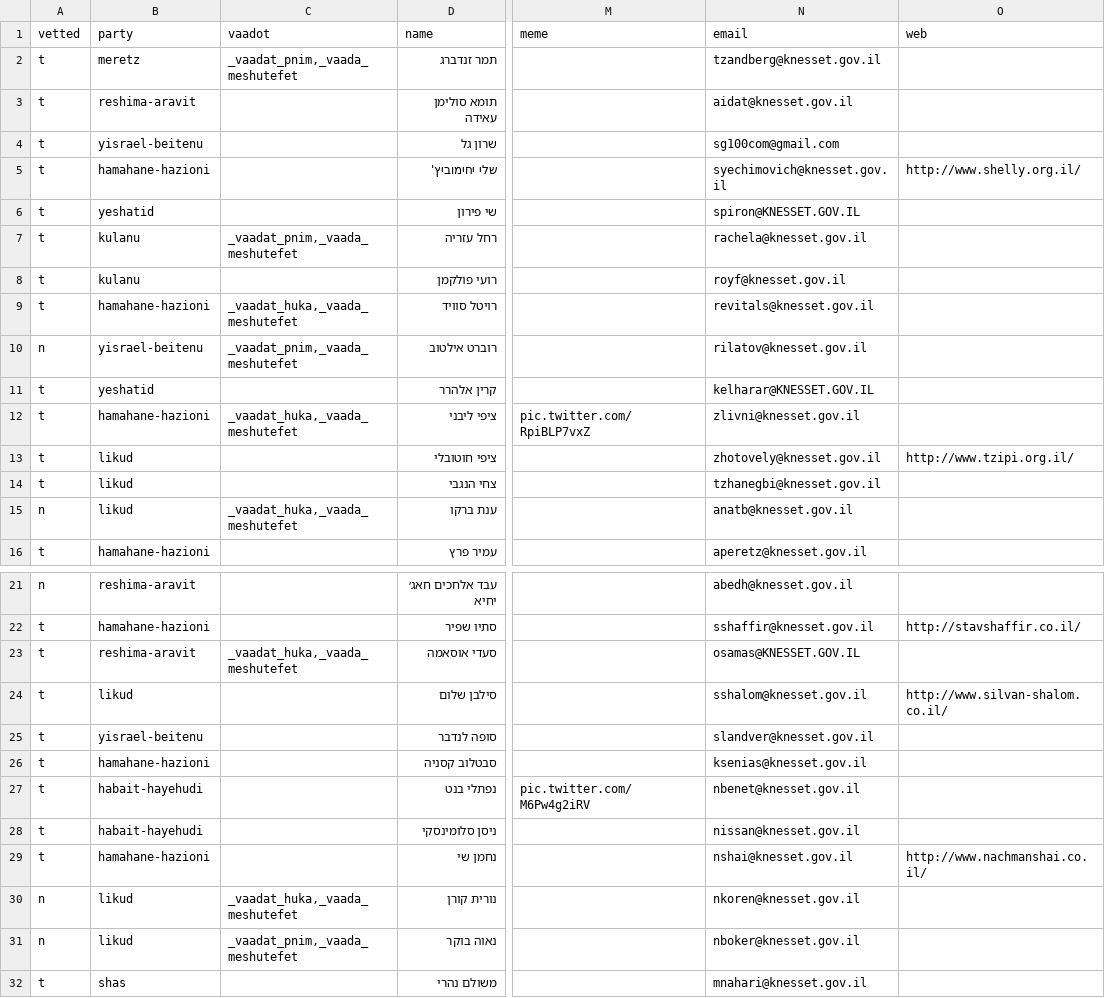
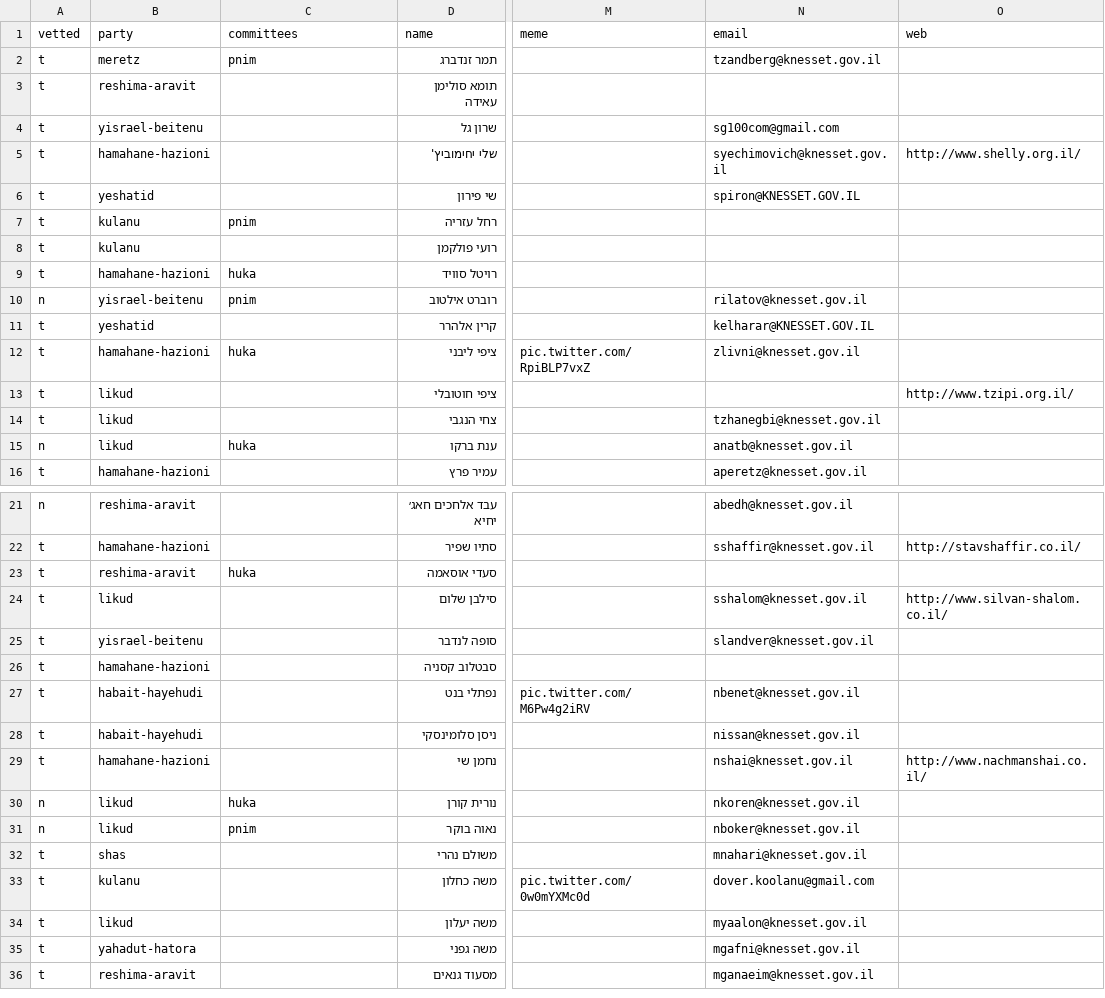
Before and after one commit to no2bio/mk-personal, a CSV file: _data/mks.csv, drawn as a sheet; only a part is shown, gaps mark what is left out; the shorter side is filled out with more unchanged rows; the diff covers the shown part only; the diff names each change by its address in the sheet, - before the commit and + after, or states it on an @@ line.

Commit message:
Added committees to the party pool (2nd version)

```diff
--- a/_data/mks.csv
+++ b/_data/mks.csv
-C1: vaadot
+C1: committees
-C2 (committees): _vaadat_pnim,_vaada_meshutefet
+C2 (committees): pnim
-N3 (email): aidat@knesset.gov.il
+N3 (email): (empty)
-C7 (committees): _vaadat_pnim,_vaada_meshutefet
+C7 (committees): pnim
-N7 (email): rachela@knesset.gov.il
+N7 (email): (empty)
-N8 (email): royf@knesset.gov.il
+N8 (email): (empty)
-C9 (committees): _vaadat_huka,_vaada_meshutefet
+C9 (committees): huka
-N9 (email): revitals@knesset.gov.il
+N9 (email): (empty)
-C10 (committees): _vaadat_pnim,_vaada_meshutefet
+C10 (committees): pnim
-C12 (committees): _vaadat_huka,_vaada_meshutefet
+C12 (committees): huka
-N13 (email): zhotovely@knesset.gov.il
+N13 (email): (empty)
-C15 (committees): _vaadat_huka,_vaada_meshutefet
+C15 (committees): huka
-C23 (committees): _vaadat_huka,_vaada_meshutefet
+C23 (committees): huka
-N23 (email): osamas@KNESSET.GOV.IL
+N23 (email): (empty)
-N26 (email): ksenias@knesset.gov.il
+N26 (email): (empty)
-C30 (committees): _vaadat_huka,_vaada_meshutefet
+C30 (committees): huka
-C31 (committees): _vaadat_pnim,_vaada_meshutefet
+C31 (committees): pnim
```
Also changed, not shown: 35 edited cells elsewhere in this file, data/mks.csv, data/parties.csv, 3 other files.
